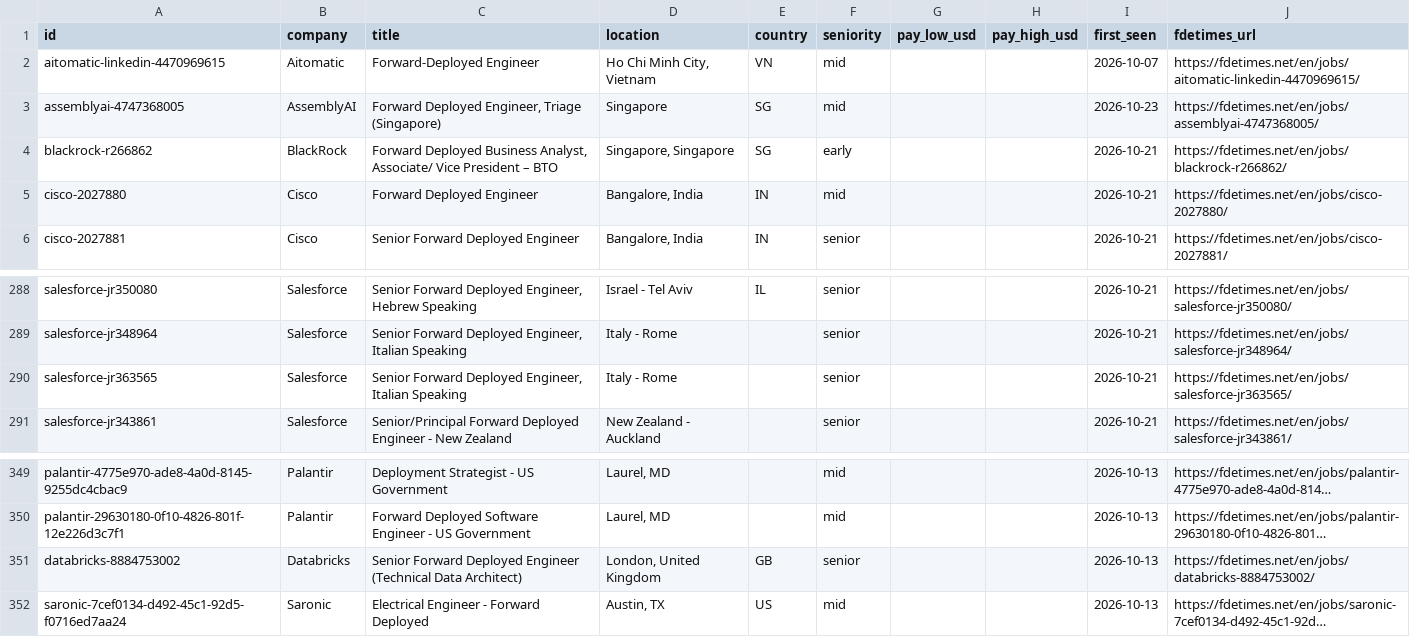
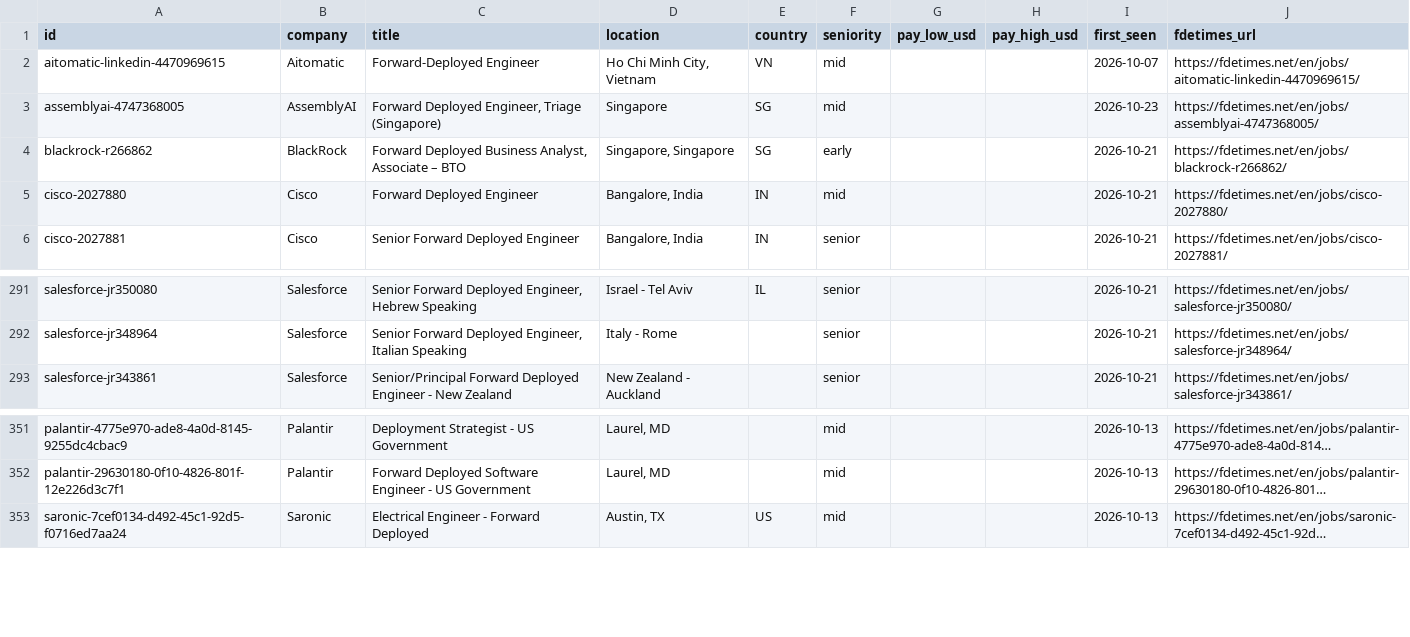
Before and after one commit to stephanelx88/forward-deployed-engineer-jobs, a CSV file: data/fde-jobs.csv, drawn as a sheet; only a part is shown, gaps mark what is left out; long unchanged cells end in …; removed rows and columns are numbered as before the commit, all else as after; the diff covers the shown part only; the diff names each change by its address in the sheet, - before the commit and + after, or states it on an @@ line.

Commit message:
data: 2026-10-27 (624 roles, 96 companies)

```diff
--- a/data/fde-jobs.csv
+++ b/data/fde-jobs.csv
-C4 (title): …Business Analyst, Associate/ Vice President – BTO
+C4 (title): …Business Analyst, Associate – BTO
-row 290: salesforce-jr363565 | Salesforce | Senior Forward Deployed Engineer, Italian Speaking | Italy - Rome |  | senior |  |  | 2026-10-21 | https://fdetimes.net/en/jobs/salesforce-jr363565/
-row 351: databricks-8884753002 | Databricks | Senior Forward Deployed Engineer (Technical Data Architect) | London, United Kingdom | GB | senior |  |  | 2026-10-13 | https://fdetimes.net/en/jobs/databricks-8884753002/
```
Also changed, not shown: 5 added rows and 2 removed rows elsewhere in this file, 1 other file.
